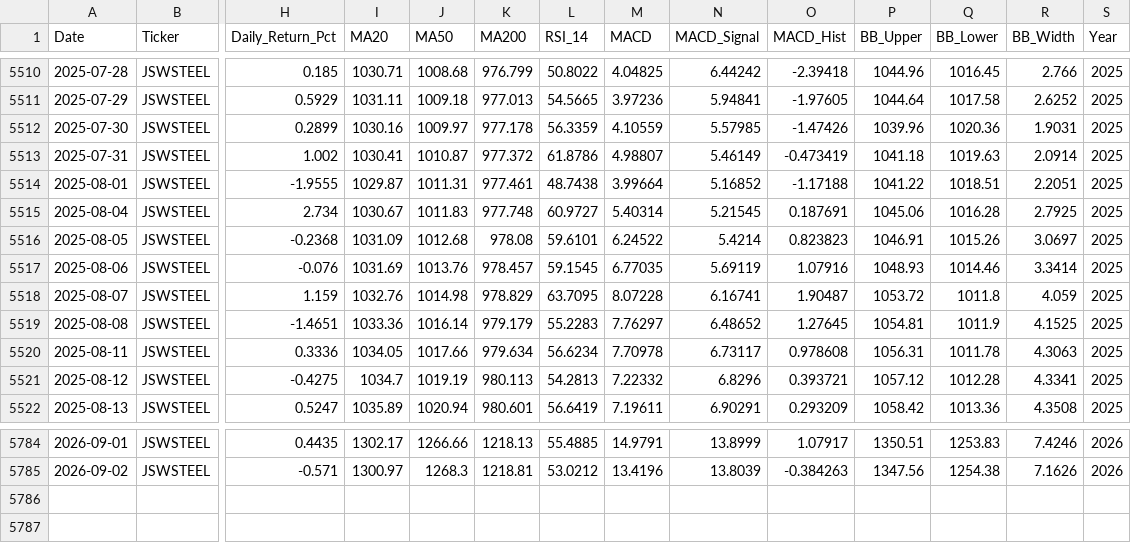
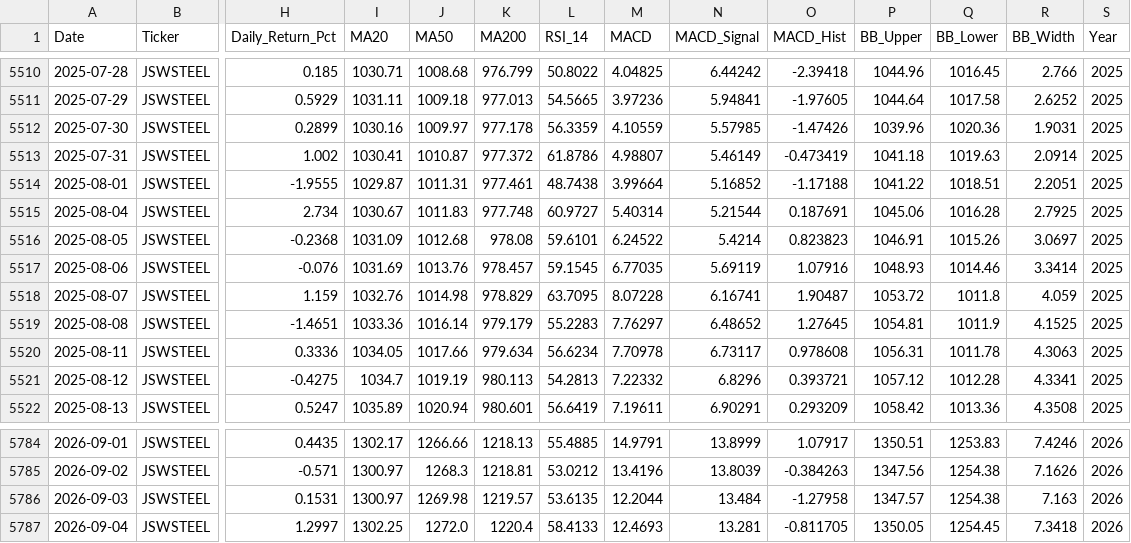
Before and after one commit to wimpypython/nifty-stock-intelligence, a CSV file: data/historical/JSWSTEEL.csv, drawn as a sheet; only a part is shown, gaps mark what is left out; rows hold the shown columns only; the diff covers the shown part only; the diff names each change by its address in the sheet, - before the commit and + after, or states it on an @@ line.

```diff
--- a/data/historical/JSWSTEEL.csv
+++ b/data/historical/JSWSTEEL.csv
-N5515 (MACD_Signal): 5.21545
+N5515 (MACD_Signal): 5.21544
+row 5786: 2026-09-03 | JSWSTEEL | 0.1531 | 1300.97 | 1269.98 | 1219.57 | 53.6135 | 12.2044 | 13.484 | -1.27958 | 1347.57 | 1254.38 | 7.163 | 2026
+row 5787: 2026-09-04 | JSWSTEEL | 1.2997 | 1302.25 | 1272.0 | 1220.4 | 58.4133 | 12.4693 | 13.281 | -0.811705 | 1350.05 | 1254.45 | 7.3418 | 2026
```
Also changed, not shown: 64 edited cells elsewhere in this file, data/historical/ASIANPAINT.csv, data/historical/DIVISLAB.csv, 48 other files.
